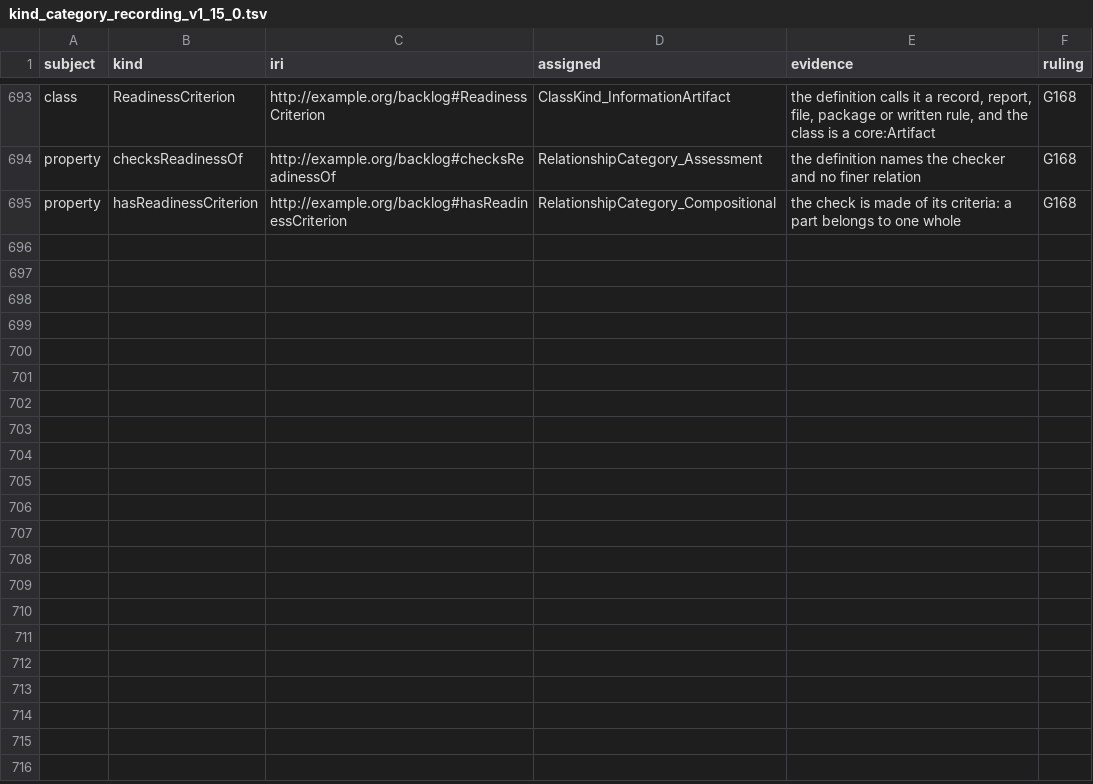
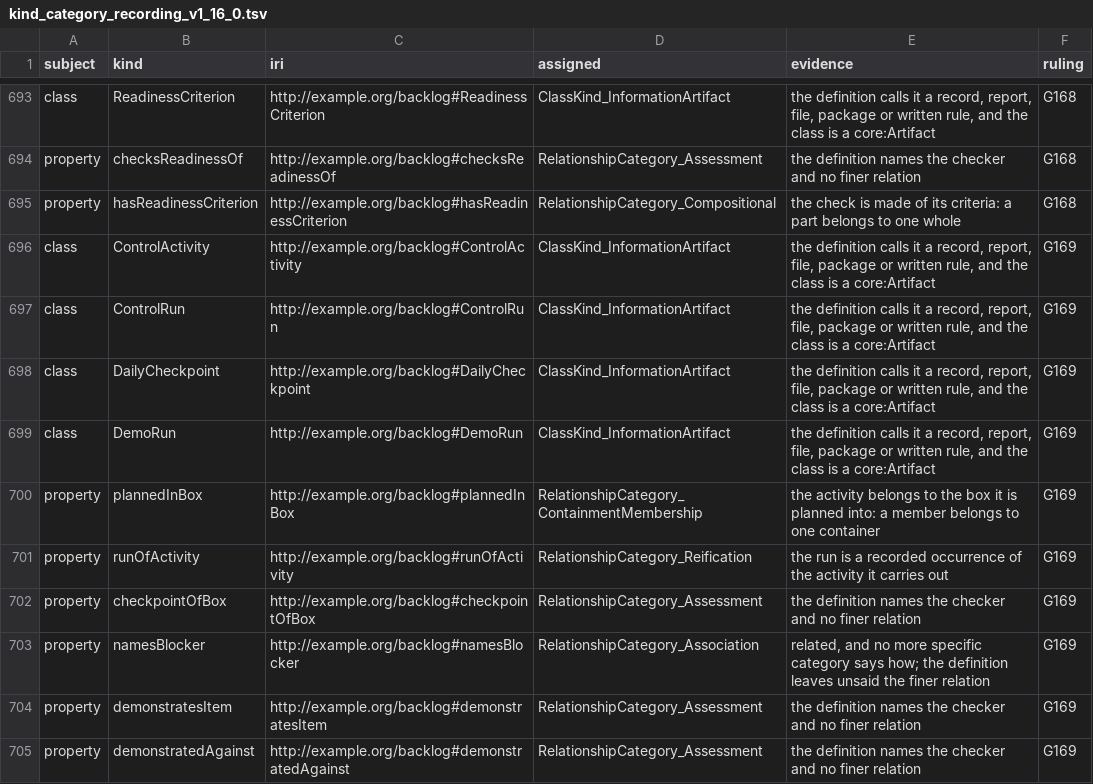
Before and after one commit to altunelyusuf/backlog-roadmap-framework, a TSV file: 03-tooling/kind_category_recording_v1_16_0.tsv (was 03-tooling/kind_category_recording_v1_15_0.tsv), drawn as a sheet; only a part is shown, gaps mark what is left out.

```diff
--- a/03-tooling/kind_category_recording_v1_15_0.tsv
+++ b/03-tooling/kind_category_recording_v1_16_0.tsv
@@ -695 +695,11 @@ property	checksReadinessOf	http://example.org/backlog#checksReadinessOf	Relation
 property	hasReadinessCriterion	http://example.org/backlog#hasReadinessCriterion	RelationshipCategory_Compositional	the check is made of its criteria: a part belongs to one whole	G168
+class	ControlActivity	http://example.org/backlog#ControlActivity	ClassKind_InformationArtifact	the definition calls it a record, report, file, package or written rule, and the class is a core:Artifact	G169
+class	ControlRun	http://example.org/backlog#ControlRun	ClassKind_InformationArtifact	the definition calls it a record, report, file, package or written rule, and the class is a core:Artifact	G169
+class	DailyCheckpoint	http://example.org/backlog#DailyCheckpoint	ClassKind_InformationArtifact	the definition calls it a record, report, file, package or written rule, and the class is a core:Artifact	G169
+class	DemoRun	http://example.org/backlog#DemoRun	ClassKind_InformationArtifact	the definition calls it a record, report, file, package or written rule, and the class is a core:Artifact	G169
+property	plannedInBox	http://example.org/backlog#plannedInBox	RelationshipCategory_ContainmentMembership	the activity belongs to the box it is planned into: a member belongs to one container	G169
+property	runOfActivity	http://example.org/backlog#runOfActivity	RelationshipCategory_Reification	the run is a recorded occurrence of the activity it carries out	G169
+property	checkpointOfBox	http://example.org/backlog#checkpointOfBox	RelationshipCategory_Assessment	the definition names the checker and no finer relation	G169
+property	namesBlocker	http://example.org/backlog#namesBlocker	RelationshipCategory_Association	related, and no more specific category says how; the definition leaves unsaid the finer relation	G169
+property	demonstratesItem	http://example.org/backlog#demonstratesItem	RelationshipCategory_Assessment	the definition names the checker and no finer relation	G169
+property	demonstratedAgainst	http://example.org/backlog#demonstratedAgainst	RelationshipCategory_Assessment	the definition names the checker and no finer relation	G169
```
Also changed, not shown: 11 other files.
